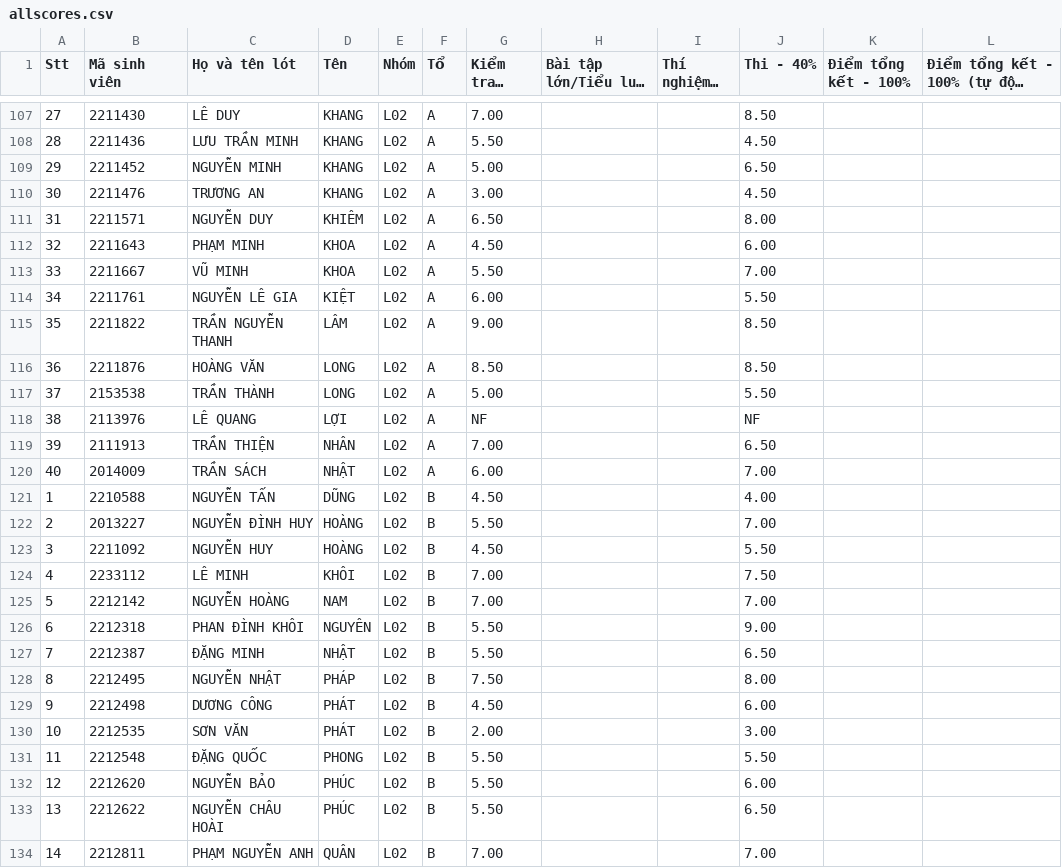
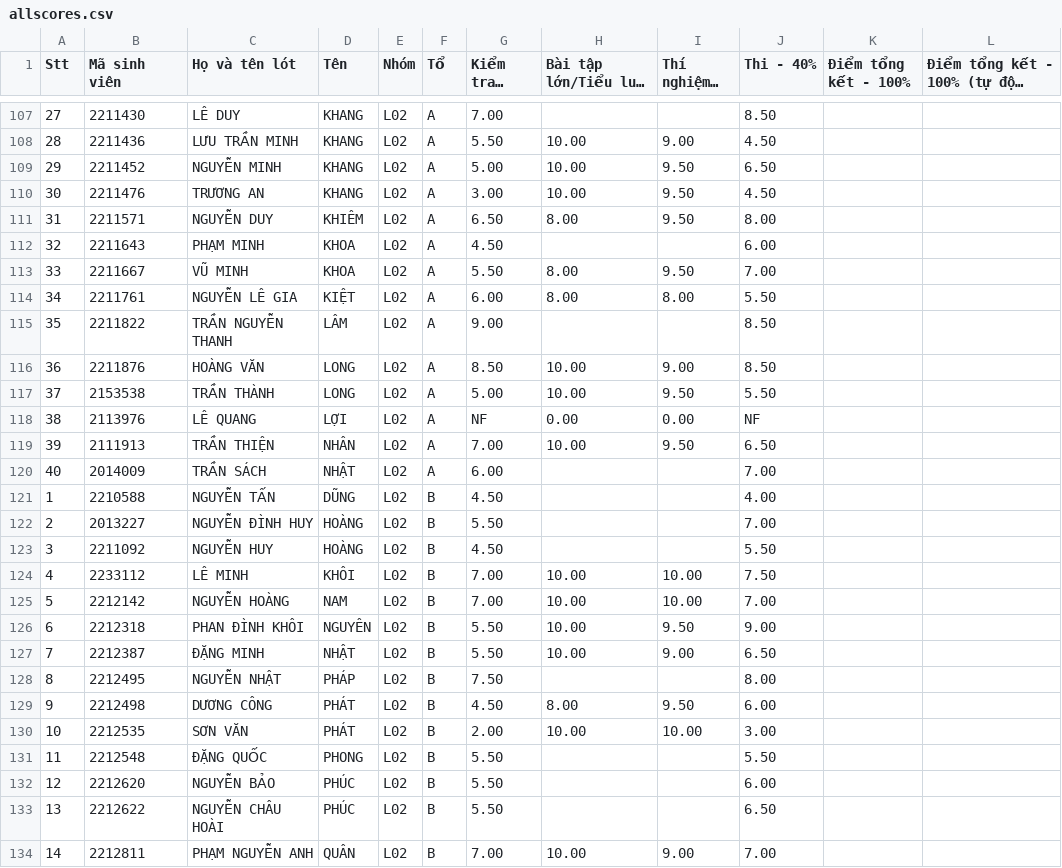
Before and after one commit to ThanhBinhTran/ThanhBinhTran.github.io, a CSV file: CompArchScore/2023_HK231/allscores.csv, drawn as a sheet; only a part is shown, gaps mark what is left out; long unchanged cells end in …; the diff covers the shown part only; the diff names each change by its address in the sheet, - before the commit and + after, or states it on an @@ line.

```diff
--- a/CompArchScore/2023_HK231/allscores.csv
+++ b/CompArchScore/2023_HK231/allscores.csv
-H108:H110 (Bài tập lớn/Tiểu luận - 30%): (empty)
+H108:H110 (Bài tập lớn/Tiểu luận - 30%): 10.00
-I108 (Thí nghiệm - 10%): (empty)
+I108 (Thí nghiệm - 10%): 9.00
-I109:I111 (Thí nghiệm - 10%): (empty)
+I109:I111 (Thí nghiệm - 10%): 9.50
-H111 (Bài tập lớn/Tiểu luận - 30%): (empty)
+H111 (Bài tập lớn/Tiểu luận - 30%): 8.00
-H113:H114 (Bài tập lớn/Tiểu luận - 30%): (empty)
+H113:H114 (Bài tập lớn/Tiểu luận - 30%): 8.00
-I113 (Thí nghiệm - 10%): (empty)
+I113 (Thí nghiệm - 10%): 9.50
-I114 (Thí nghiệm - 10%): (empty)
+I114 (Thí nghiệm - 10%): 8.00
-H116:H117 (Bài tập lớn/Tiểu luận - 30%): (empty)
+H116:H117 (Bài tập lớn/Tiểu luận - 30%): 10.00
-I116 (Thí nghiệm - 10%): (empty)
+I116 (Thí nghiệm - 10%): 9.00
-I117 (Thí nghiệm - 10%): (empty)
+I117 (Thí nghiệm - 10%): 9.50
-H118 (Bài tập lớn/Tiểu luận - 30%): (empty)
+H118 (Bài tập lớn/Tiểu luận - 30%): 0.00
-I118 (Thí nghiệm - 10%): (empty)
+I118 (Thí nghiệm - 10%): 0.00
-H119 (Bài tập lớn/Tiểu luận - 30%): (empty)
+H119 (Bài tập lớn/Tiểu luận - 30%): 10.00
-I119 (Thí nghiệm - 10%): (empty)
+I119 (Thí nghiệm - 10%): 9.50
-H124:H127 (Bài tập lớn/Tiểu luận - 30%): (empty)
+H124:H127 (Bài tập lớn/Tiểu luận - 30%): 10.00
-I124:I125 (Thí nghiệm - 10%): (empty)
+I124:I125 (Thí nghiệm - 10%): 10.00
-I126 (Thí nghiệm - 10%): (empty)
+I126 (Thí nghiệm - 10%): 9.50
-I127 (Thí nghiệm - 10%): (empty)
+I127 (Thí nghiệm - 10%): 9.00
-H129 (Bài tập lớn/Tiểu luận - 30%): (empty)
+H129 (Bài tập lớn/Tiểu luận - 30%): 8.00
-I129 (Thí nghiệm - 10%): (empty)
+I129 (Thí nghiệm - 10%): 9.50
-H130 (Bài tập lớn/Tiểu luận - 30%): (empty)
+H130 (Bài tập lớn/Tiểu luận - 30%): 10.00
-I130 (Thí nghiệm - 10%): (empty)
+I130 (Thí nghiệm - 10%): 10.00
-H134 (Bài tập lớn/Tiểu luận - 30%): (empty)
+H134 (Bài tập lớn/Tiểu luận - 30%): 10.00
-I134 (Thí nghiệm - 10%): (empty)
+I134 (Thí nghiệm - 10%): 9.00
```
Also changed, not shown: 112 edited cells elsewhere in this file.
